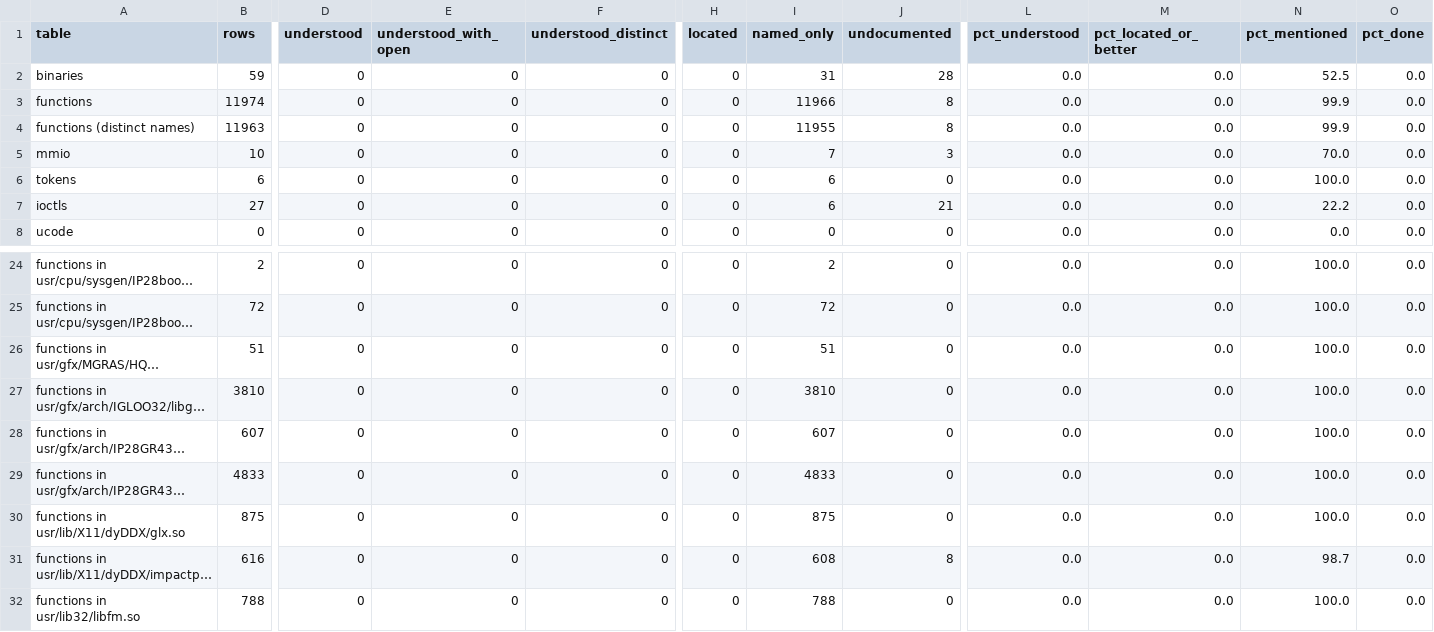
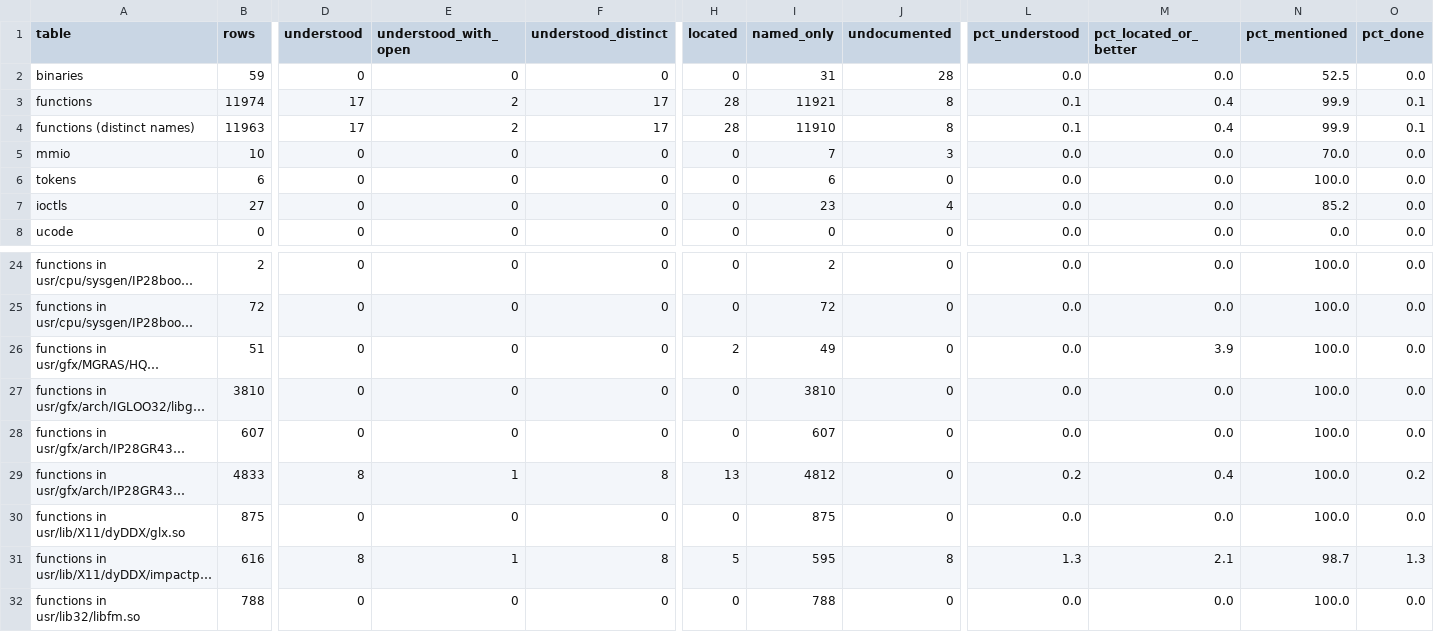
Before and after one commit to jamesbraid/gr4, a TSV file: docs/inventory/summary.tsv, drawn as a sheet; only a part is shown, gaps mark what is left out; long unchanged cells end in …; the diff covers the shown part only; the diff names each change by its address in the sheet, - before the commit and + after, or states it on an @@ line.

```diff
--- a/docs/inventory/summary.tsv
+++ b/docs/inventory/summary.tsv
-D3:D4 (understood): 0
+D3:D4 (understood): 17
-E3:E4 (understood_with_open): 0
+E3:E4 (understood_with_open): 2
-F3:F4 (understood_distinct): 0
+F3:F4 (understood_distinct): 17
-H3:H4 (located): 0
+H3:H4 (located): 28
-I3 (named_only): 11966
+I3 (named_only): 11921
-L3:L4 (pct_understood): 0.0
+L3:L4 (pct_understood): 0.1
-M3:M4 (pct_located_or_better): 0.0
+M3:M4 (pct_located_or_better): 0.4
-O3:O4 (pct_done): 0.0
+O3:O4 (pct_done): 0.1
-I4 (named_only): 11955
+I4 (named_only): 11910
-I7 (named_only): 6
+I7 (named_only): 23
-J7 (undocumented): 21
+J7 (undocumented): 4
-N7 (pct_mentioned): 22.2
+N7 (pct_mentioned): 85.2
-H26 (located): 0
+H26 (located): 2
-I26 (named_only): 51
+I26 (named_only): 49
-M26 (pct_located_or_better): 0.0
+M26 (pct_located_or_better): 3.9
-D29 (understood): 0
+D29 (understood): 8
-E29 (understood_with_open): 0
+E29 (understood_with_open): 1
-F29 (understood_distinct): 0
+F29 (understood_distinct): 8
-H29 (located): 0
+H29 (located): 13
-I29 (named_only): 4833
+I29 (named_only): 4812
-L29 (pct_understood): 0.0
+L29 (pct_understood): 0.2
-M29 (pct_located_or_better): 0.0
+M29 (pct_located_or_better): 0.4
-O29 (pct_done): 0.0
+O29 (pct_done): 0.2
-D31 (understood): 0
+D31 (understood): 8
-E31 (understood_with_open): 0
+E31 (understood_with_open): 1
-F31 (understood_distinct): 0
+F31 (understood_distinct): 8
-H31 (located): 0
+H31 (located): 5
-I31 (named_only): 608
+I31 (named_only): 595
-L31 (pct_understood): 0.0
+L31 (pct_understood): 1.3
-M31 (pct_located_or_better): 0.0
+M31 (pct_located_or_better): 2.1
-O31 (pct_done): 0.0
+O31 (pct_done): 1.3
```
Also changed, not shown: 10 edited cells elsewhere in this file, docs/inventory/binaries.tsv, docs/inventory/ioctls.tsv, 3 other files.
